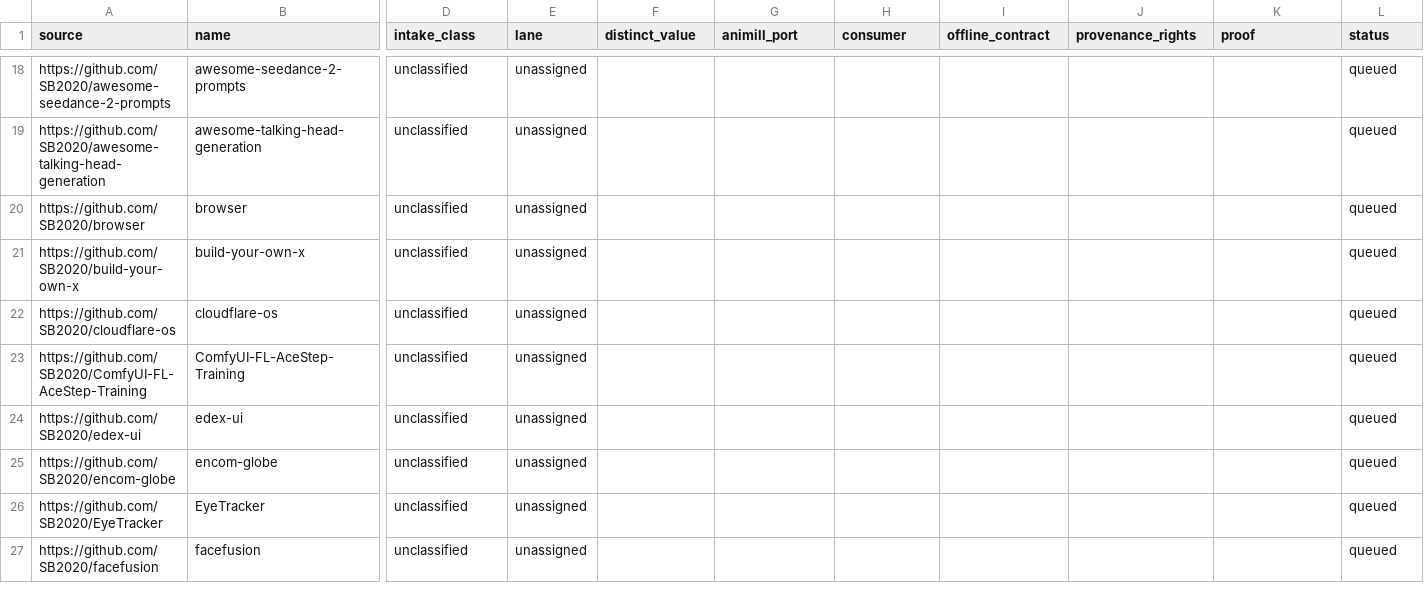
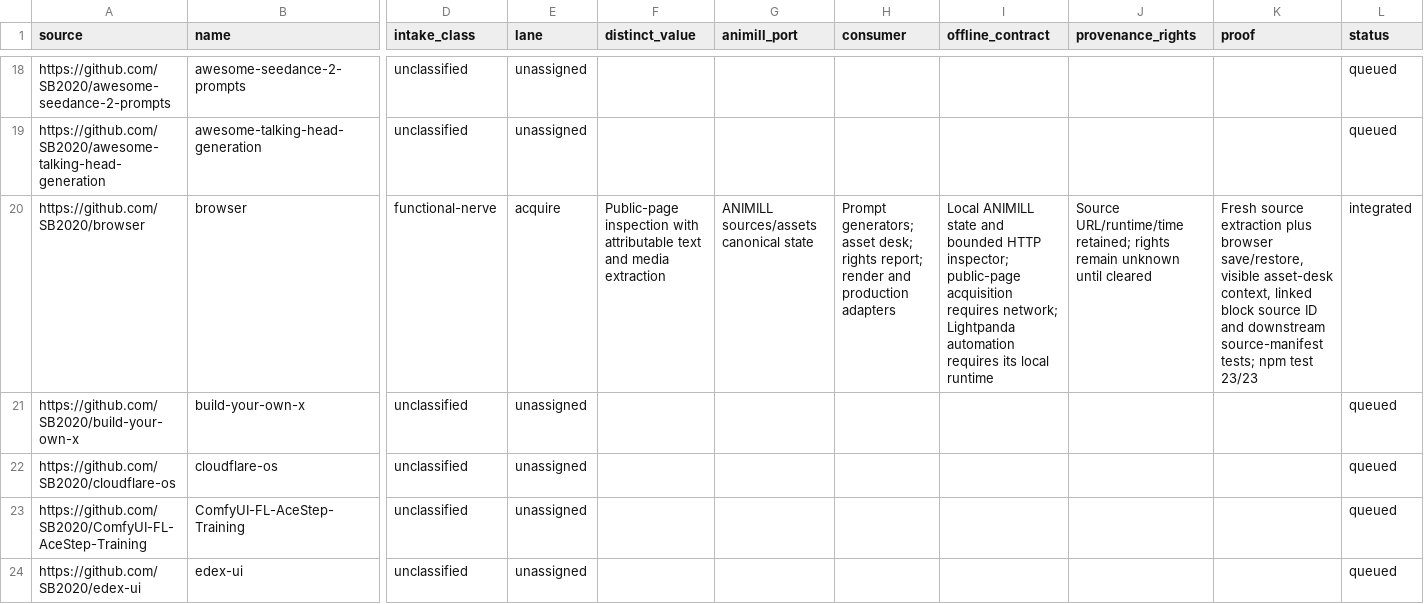
Before and after one commit to SB2020/OpenMontage, a CSV file: docs/intake/fragment-clearance.csv, drawn as a sheet; only a part is shown, gaps mark what is left out; the shorter side is filled out with more unchanged rows; the diff names each change by its address in the sheet, - before the commit and + after, or states it on an @@ line.

Commit message:
feat: make browser sources global animill context

```diff
--- a/docs/intake/fragment-clearance.csv
+++ b/docs/intake/fragment-clearance.csv
-D20 (intake_class): unclassified
+D20 (intake_class): functional-nerve
-E20 (lane): unassigned
+E20 (lane): acquire
-F20 (distinct_value): (empty)
+F20 (distinct_value): Public-page inspection with attributable text and media extraction
-G20 (animill_port): (empty)
+G20 (animill_port): ANIMILL sources/assets canonical state
-H20 (consumer): (empty)
+H20 (consumer): Prompt generators; asset desk; rights report; render and production adapters
-I20 (offline_contract): (empty)
+I20 (offline_contract): Local ANIMILL state and bounded HTTP inspector; public-page acquisition requires network; Lightpanda automation requires its local runtime
-J20 (provenance_rights): (empty)
+J20 (provenance_rights): Source URL/runtime/time retained; rights remain unknown until cleared
-K20 (proof): (empty)
+K20 (proof): Fresh source extraction plus browser save/restore, visible asset-desk context, linked block source ID and downstream source-manifest tests; npm test 23/23
-L20 (status): queued
+L20 (status): integrated
```
Also changed, not shown: 9 other files.
